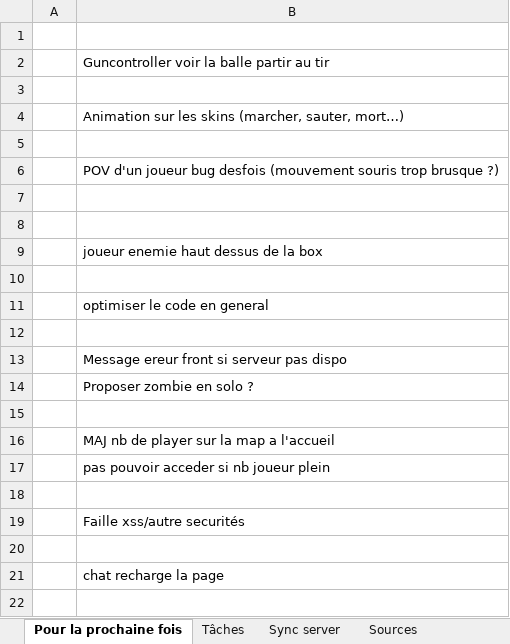
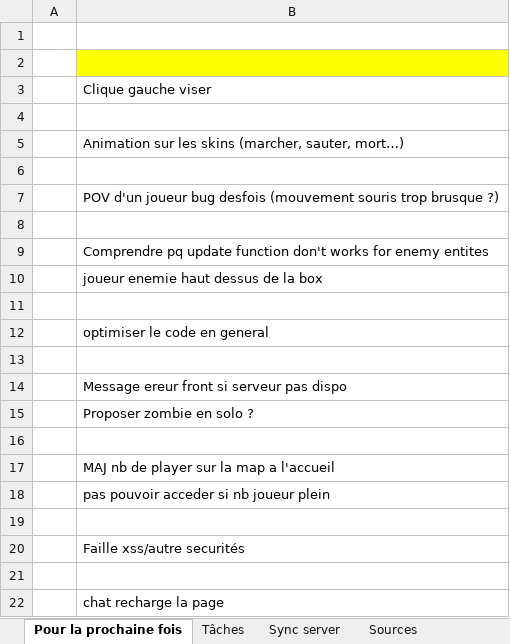
Before and after one commit to charl56/WebFps, an Excel workbook: taches.xlsx, sheet Pour la prochaine fois, drawn as a sheet; values as stored, in another font and other column widths than the file's, no borders; addresses are those after the commit; the diff names each change by its address in the sheet, - before the commit and + after, or states it on an @@ line.

```diff
--- a/taches.xlsx (sheet Pour la prochaine fois)
+++ b/taches.xlsx (sheet Pour la prochaine fois)
+row 2: (empty)
-B3: Guncontroller voir la balle partir au tir
+B3: Clique gauche viser
-B9: (empty)
+B9: Comprendre pq update function don't works for enemy entites
```
Also changed, not shown: 1 other file.
